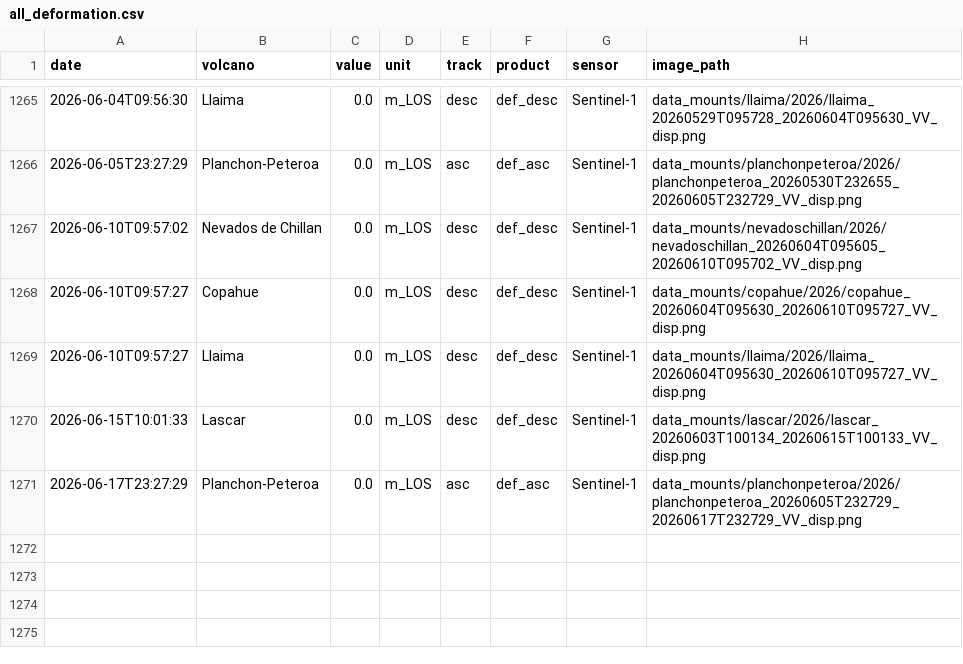
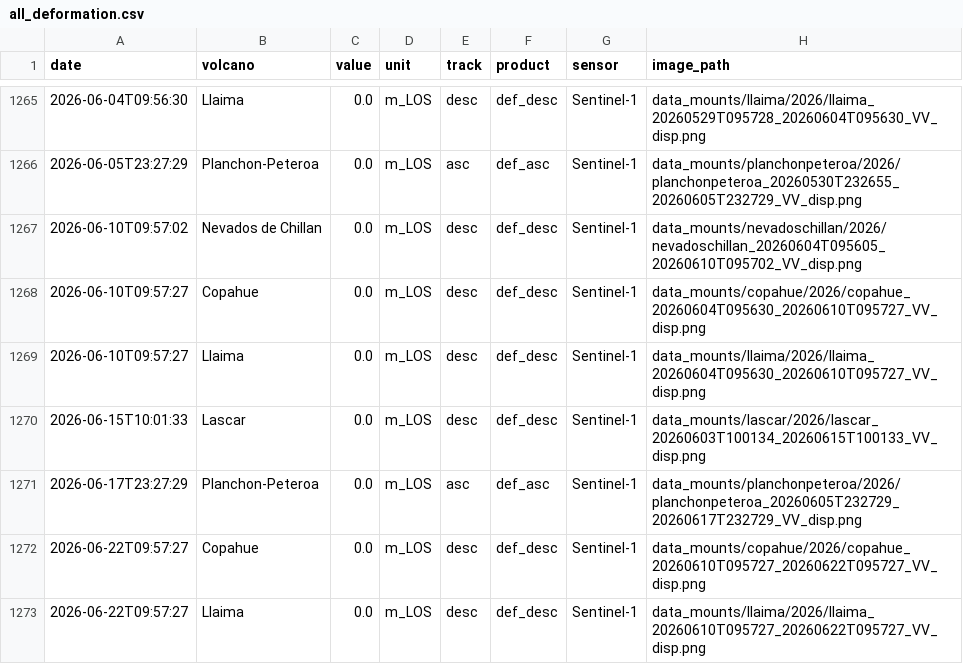
Before and after one commit to MendozaVolcanic/MOUNTS-Chile, a CSV file: csv/all_deformation.csv, drawn as a sheet; only a part is shown, gaps mark what is left out.

```diff
--- a/csv/all_deformation.csv
+++ b/csv/all_deformation.csv
@@ -1271 +1271,3 @@ date,volcano,value,unit,track,product,sensor,image_path
 2026-06-17T23:27:29,Planchon-Peteroa,0.0,m_LOS,asc,def_asc,Sentinel-1,data_mounts/planchonpeteroa/2026/planchonpeteroa_20260605T232729_20260617T232729_VV_disp.png
+2026-06-22T09:57:27,Copahue,0.0,m_LOS,desc,def_desc,Sentinel-1,data_mounts/copahue/2026/copahue_20260610T095727_20260622T095727_VV_disp.png
+2026-06-22T09:57:27,Llaima,0.0,m_LOS,desc,def_desc,Sentinel-1,data_mounts/llaima/2026/llaima_20260610T095727_20260622T095727_VV_disp.png
```
Also changed, not shown: catalog.csv, csv/all_coherence.csv, 30 other files.
